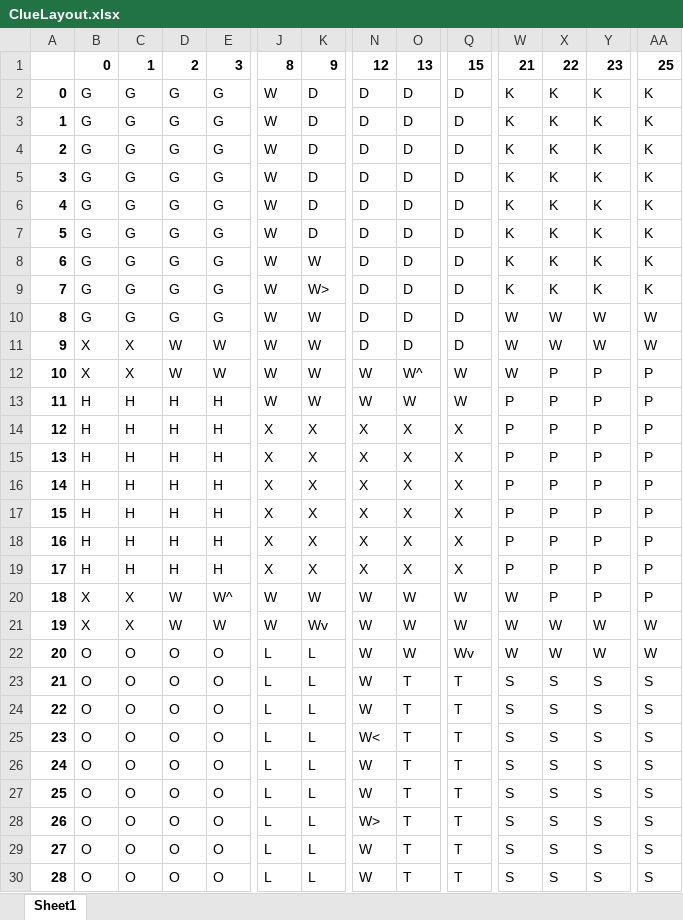
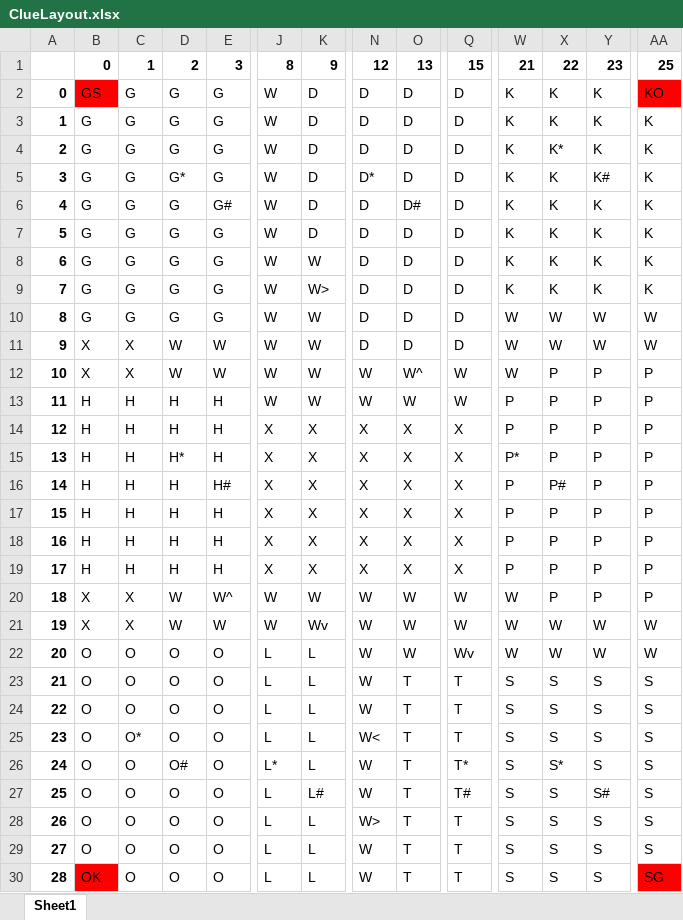
Before and after one commit to sritter00/ClueGame, an Excel workbook: ClueLayout.xlsx, sheet Sheet1, drawn as a sheet; only a part is shown, gaps mark what is left out; values as stored, in another font and other column widths than the file's, no borders; conditional formats not drawn; the diff names each change by its address in the sheet, - before the commit and + after, or states it on an @@ line.

Commit message:
Created ClueLayout.csv, ClueSetup.txt, and readme.txt

```diff
--- a/ClueLayout.xlsx (sheet Sheet1)
+++ b/ClueLayout.xlsx (sheet Sheet1)
-B2: G
+B2: GS
-B2 fill: none
+B2 fill: #FF0000
-AA2: K
+AA2: KO
-AA2 fill: none
+AA2 fill: #FF0000
-X4: K
+X4: K*
-D5: G
+D5: G*
-N5: D
+N5: D*
-Y5: K
+Y5: K#
-E6: G
+E6: G#
-O6: D
+O6: D#
-D15: H
+D15: H*
-W15: P
+W15: P*
-E16: H
+E16: H#
-X16: P
+X16: P#
-C25: O
+C25: O*
-D26: O
+D26: O#
-J26: L
+J26: L*
-Q26: T
+Q26: T*
-X26: S
+X26: S*
-K27: L
+K27: L#
-Q27: T
+Q27: T#
-Y27: S
+Y27: S#
-B30: O
+B30: OK
-B30 fill: none
+B30 fill: #FF0000
-AA30: S
+AA30: SG
-AA30 fill: none
+AA30 fill: #FF0000
```
Also changed, not shown: 3 other files.
